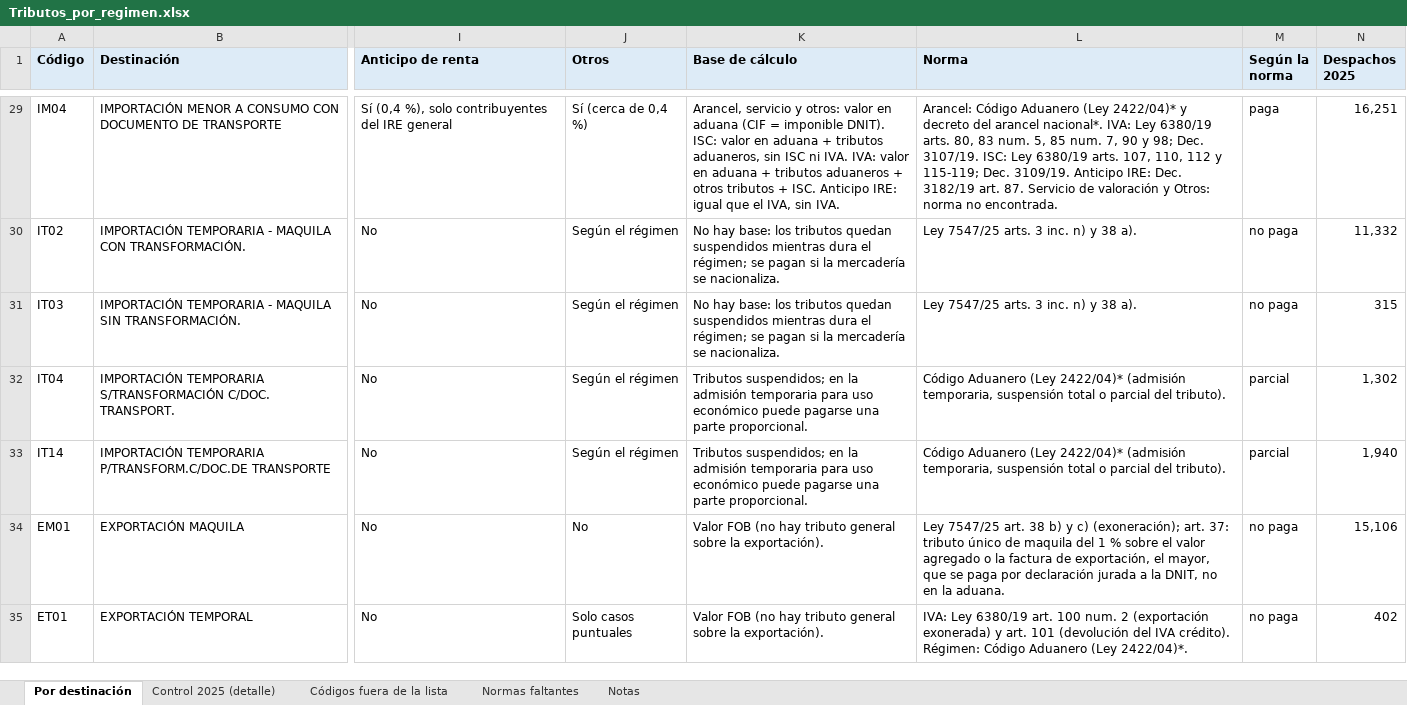
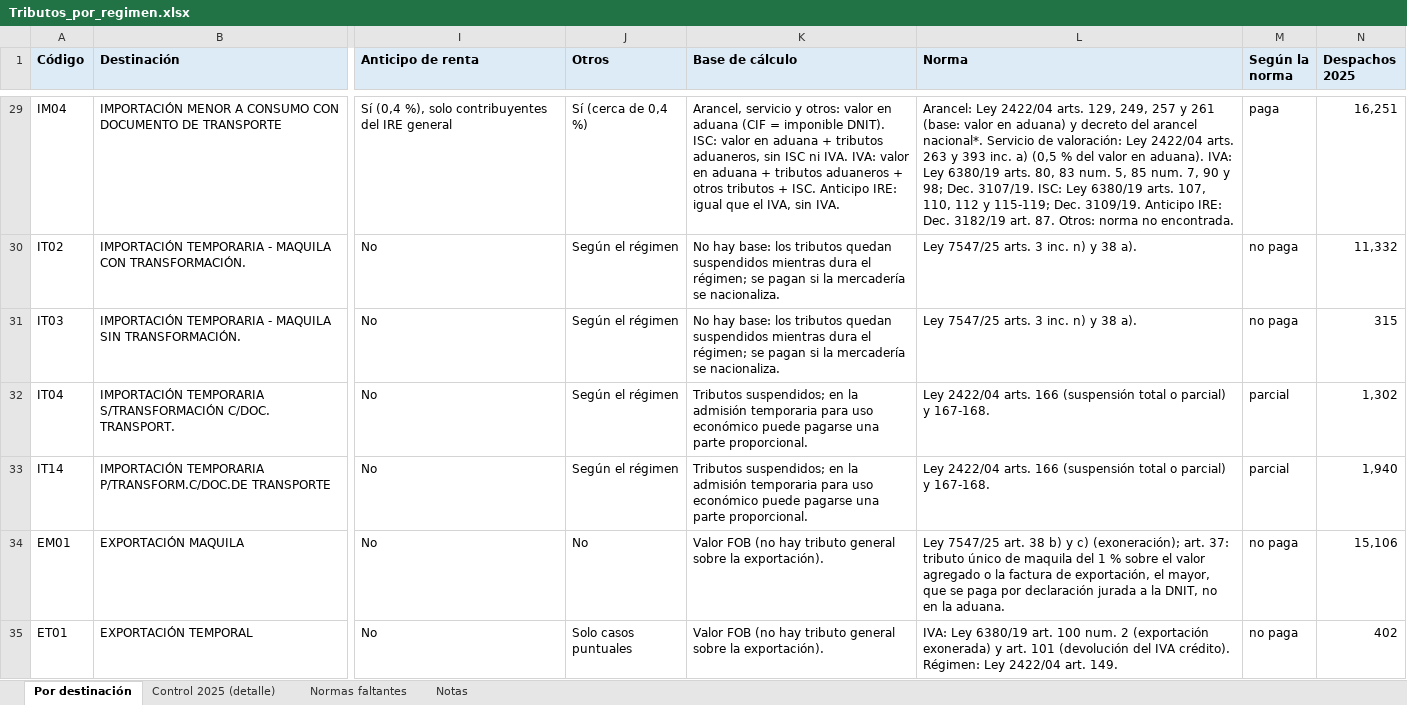
Before and after one commit to silvia-mov/comercio-exterior-paraguay-acuerdos, an Excel workbook: regimenes_tributos/Tributos_por_regimen.xlsx, sheet Por destinación, drawn as a sheet; only a part is shown, gaps mark what is left out; values as stored, in another font and other column widths than the file's, no borders; conditional formats not drawn; the diff covers the shown part only; the diff names each change by its address in the sheet, - before the commit and + after, or states it on an @@ line.

Commit message:
Impuestos por destinación: normas verificadas con el Código Aduanero
- Código Aduanero (Ley 2422/04) y modificaciones del Decreto 4672/05 bajados del
  digesto aduanero de la DNIT a normas/.
- Servicio de valoración 0,5 %: Ley 2422/04 arts. 263 y 393 inc. a).
- Artículos del Código Aduanero confirmados en el texto; remesa expresa exenta
  hasta USD 100 (art. 223), asistencia y salvamento exenta (arts. 239-240),
  franquicia diplomática (arts. 237-238).
- Normas para AFC1, DAAR y TZF1; 66 de 66 destinaciones con datos coinciden.
- Lista de normas faltantes y NORMAS_A_BUSCAR.md actualizadas.

```diff
--- a/regimenes_tributos/Tributos_por_regimen.xlsx (sheet Por destinación)
+++ b/regimenes_tributos/Tributos_por_regimen.xlsx (sheet Por destinación)
-sheet tab: Códigos fuera de la lista
-L29 (Norma): Arancel: Código Aduanero (Ley 2422/04)* y decreto del arancel nacional*. IVA: Ley 6380/19 arts. 80, 83 num. 5, 85 num. 7, 90 y 98; Dec. 3107/19. ISC: Ley 6380/19 arts. 107, 110, 112 y 115-119; Dec. 3109/19. Anticipo IRE: Dec. 3182/19 art. 87. Servicio de valoración y Otros: norma…
+L29 (Norma): Arancel: Ley 2422/04 arts. 129, 249, 257 y 261 (base: valor en aduana) y decreto del arancel nacional*. Servicio de valoración: Ley 2422/04 arts. 263 y 393 inc. a) (0,5 % del valor en aduana). IVA: Ley 6380/19 arts. 80, 83 num. 5, 85 num. 7, 90 y 98; Dec. 3107/19. ISC: Ley 6380/19 arts. 107, 110, 112 y 115-119; Dec. 3109/19. Anticipo IRE: Dec. 3182/19 art. 87. Otros: norma…
-L32:L33 (Norma): Código Aduanero (Ley 2422/04)* (admisión temporaria, suspensión total o parcial del tributo).
+L32:L33 (Norma): Ley 2422/04 arts. 166 (suspensión total o parcial) y 167-168.
-L35 (Norma): …crédito). Régimen: Código Aduanero (Ley 2422/04)*.
+L35 (Norma): …crédito). Régimen: Ley 2422/04 art. 149.
```
Also changed, not shown: 3 added rows and 96 edited cells elsewhere in this sheet, sheet Normas faltantes, sheet Notas, 11 other files.
